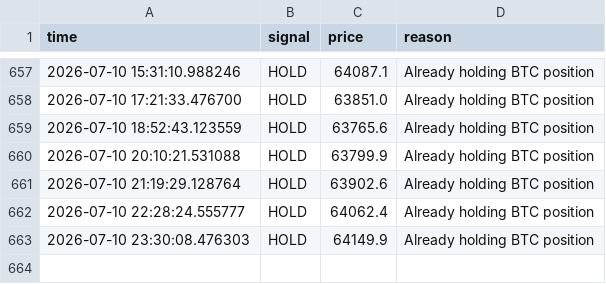
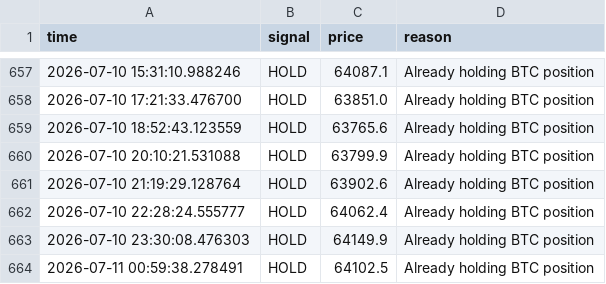
Before and after one commit to GivsonThapa/Ai-Trading, a CSV file: data/decision_log.csv, drawn as a sheet; only a part is shown, gaps mark what is left out.

```diff
--- a/data/decision_log.csv
+++ b/data/decision_log.csv
@@ -663 +663,2 @@ time,signal,price,reason
 2026-07-10 23:30:08.476303,HOLD,64149.9,Already holding BTC position
+2026-07-11 00:59:38.278491,HOLD,64102.5,Already holding BTC position
```
